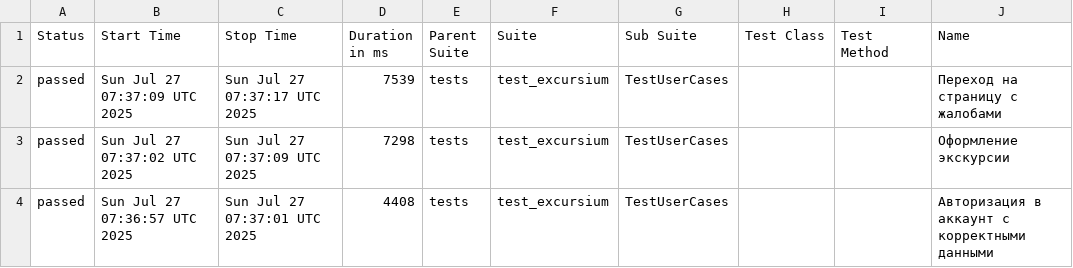
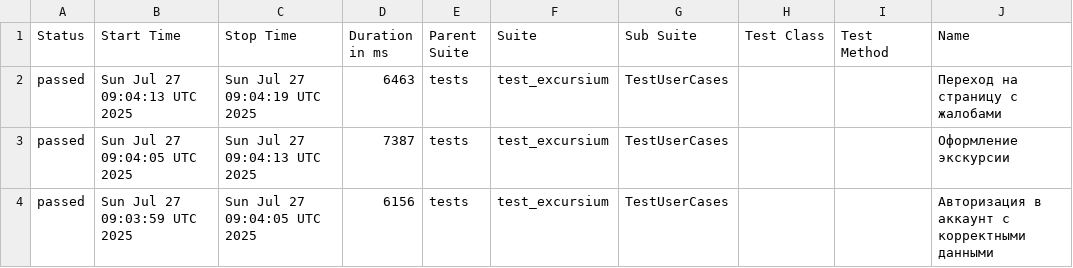
Before and after one commit to AlbertMaratovich/Excursium_project, a CSV file: data/suites.csv, drawn as a sheet; only a part is shown; the diff names each change by its address in the sheet, - before the commit and + after, or states it on an @@ line.

```diff
--- a/data/suites.csv
+++ b/data/suites.csv
-B2 (Start Time): Sun Jul 27 07:37:09 UTC 2025
+B2 (Start Time): Sun Jul 27 09:04:13 UTC 2025
-C2 (Stop Time): Sun Jul 27 07:37:17 UTC 2025
+C2 (Stop Time): Sun Jul 27 09:04:19 UTC 2025
-D2 (Duration in ms): 7539
+D2 (Duration in ms): 6463
-B3 (Start Time): Sun Jul 27 07:37:02 UTC 2025
+B3 (Start Time): Sun Jul 27 09:04:05 UTC 2025
-C3 (Stop Time): Sun Jul 27 07:37:09 UTC 2025
+C3 (Stop Time): Sun Jul 27 09:04:13 UTC 2025
-D3 (Duration in ms): 7298
+D3 (Duration in ms): 7387
-B4 (Start Time): Sun Jul 27 07:36:57 UTC 2025
+B4 (Start Time): Sun Jul 27 09:03:59 UTC 2025
-C4 (Stop Time): Sun Jul 27 07:37:01 UTC 2025
+C4 (Stop Time): Sun Jul 27 09:04:05 UTC 2025
-D4 (Duration in ms): 4408
+D4 (Duration in ms): 6156
```
Also changed, not shown: 23 other files.
